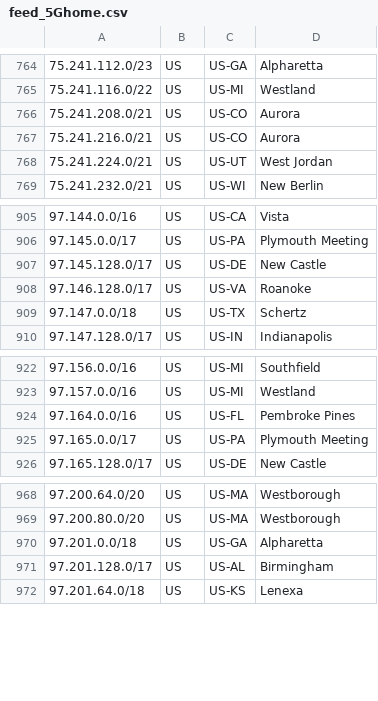
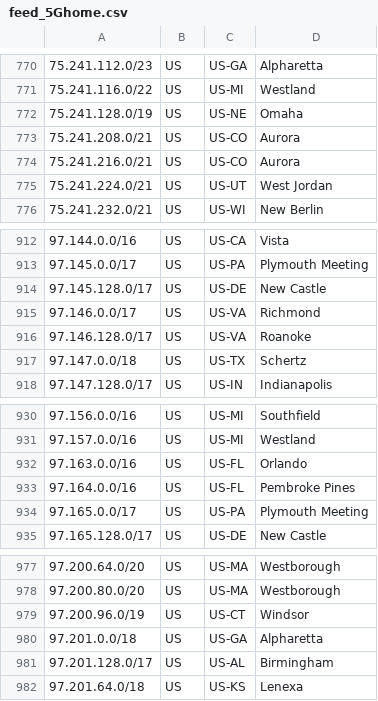
Before and after one commit to Verizon/verizon-geofeed, a CSV file: feed_5Ghome.csv, drawn as a sheet; only a part is shown, gaps mark what is left out; the diff covers the shown part only; the diff names each change by its address in the sheet, - before the commit and + after, or states it on an @@ line.

```diff
--- a/feed_5Ghome.csv
+++ b/feed_5Ghome.csv
+row 772: 75.241.128.0/19 | US | US-NE | Omaha
+row 915: 97.146.0.0/17 | US | US-VA | Richmond
+row 932: 97.163.0.0/16 | US | US-FL | Orlando
+row 979: 97.200.96.0/19 | US | US-CT | Windsor
```
Also changed, not shown: 10 added rows elsewhere in this file, feed.csv, 1 other file.
